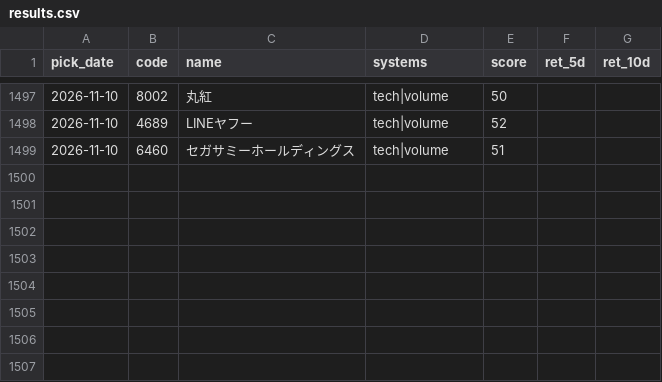
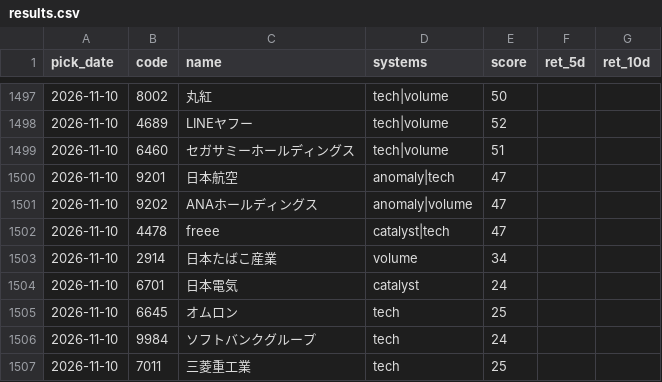
Before and after one commit to Resapan159/Kabu-app, a CSV file: history/results.csv, drawn as a sheet; only a part is shown, gaps mark what is left out; the diff covers the shown part only.

```diff
--- a/history/results.csv
+++ b/history/results.csv
@@ -1499 +1499,9 @@ pick_date,code,name,systems,score,ret_5d,ret_10d
 2026-11-10,6460,セガサミーホールディングス,tech|volume,51,,
+2026-11-10,9201,日本航空,anomaly|tech,47,,
+2026-11-10,9202,ANAホールディングス,anomaly|volume,47,,
+2026-11-10,4478,freee,catalyst|tech,47,,
+2026-11-10,2914,日本たばこ産業,volume,34,,
+2026-11-10,6701,日本電気,catalyst,24,,
+2026-11-10,6645,オムロン,tech,25,,
+2026-11-10,9984,ソフトバンクグループ,tech,24,,
+2026-11-10,7011,三菱重工業,tech,25,,
```
Also changed, not shown: 64 edited cells elsewhere in this file, history/picks.csv, 3 other files.
